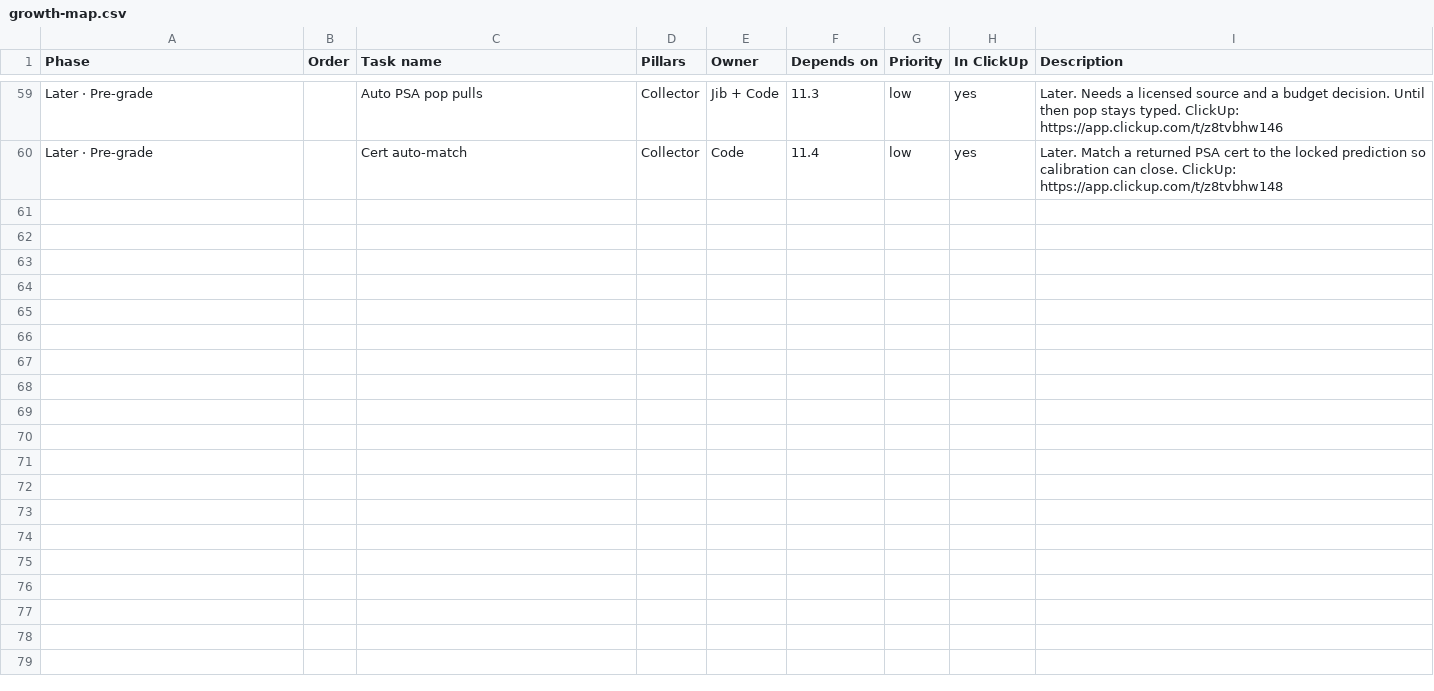
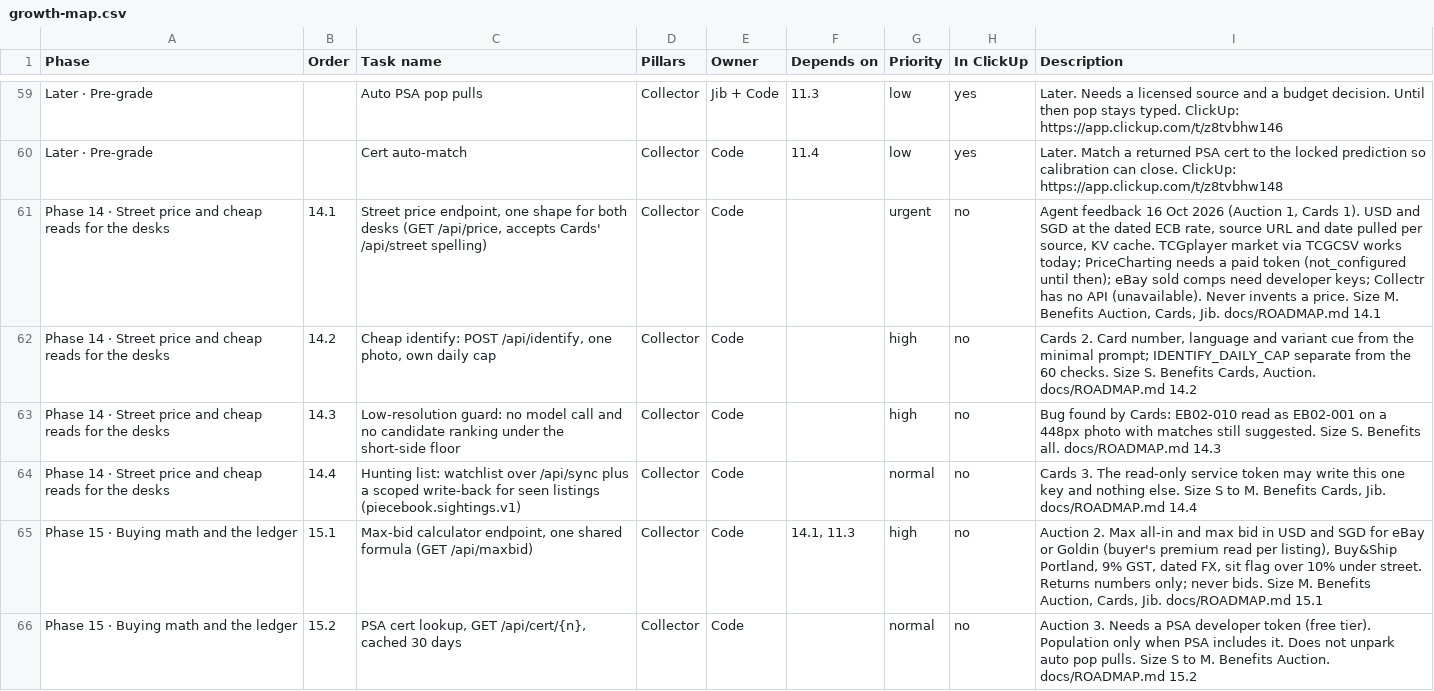
Before and after one commit to najibjuraimi-glitch/piecebook, a CSV file: docs/growth-map.csv, drawn as a sheet; only a part is shown, gaps mark what is left out; the diff covers the shown part only; the diff names each change by its address in the sheet, - before the commit and + after, or states it on an @@ line.

```diff
--- a/docs/growth-map.csv
+++ b/docs/growth-map.csv
+row 61: Phase 14 · Street price and cheap reads for the desks | 14.1 | Street price endpoint, one shape for both desks (GET /api/price, accepts Cards' /api/street spelling) | Collector | Code |  | urgent | no | Agent feedback 16 Oct 2026 (Auction 1, Cards 1). USD and SGD at the dated ECB rate, source URL and date pulled per source, KV cache. TCGplayer market via TCGCSV works today; PriceCharting needs a paid token (not_configured until then); eBay sold comps need developer keys; Collectr has no API (unavailable). Never invents a price. Size M. Benefits Auction, Cards, Jib. docs/ROADMAP.md 14.1
+row 62: Phase 14 · Street price and cheap reads for the desks | 14.2 | Cheap identify: POST /api/identify, one photo, own daily cap | Collector | Code |  | high | no | Cards 2. Card number, language and variant cue from the minimal prompt; IDENTIFY_DAILY_CAP separate from the 60 checks. Size S. Benefits Cards, Auction. docs/ROADMAP.md 14.2
+row 63: Phase 14 · Street price and cheap reads for the desks | 14.3 | Low-resolution guard: no model call and no candidate ranking under the short-side floor | Collector | Code |  | high | no | Bug found by Cards: EB02-010 read as EB02-001 on a 448px photo with matches still suggested. Size S. Benefits all. docs/ROADMAP.md 14.3
+row 64: Phase 14 · Street price and cheap reads for the desks | 14.4 | Hunting list: watchlist over /api/sync plus a scoped write-back for seen listings (piecebook.sightings.v1) | Collector | Code |  | normal | no | Cards 3. The read-only service token may write this one key and nothing else. Size S to M. Benefits Cards, Jib. docs/ROADMAP.md 14.4
+row 65: Phase 15 · Buying math and the ledger | 15.1 | Max-bid calculator endpoint, one shared formula (GET /api/maxbid) | Collector | Code | 14.1, 11.3 | high | no | Auction 2. Max all-in and max bid in USD and SGD for eBay or Goldin (buyer's premium read per listing), Buy&Ship Portland, 9% GST, dated FX, sit flag over 10% under street. Returns numbers only; never bids. Size M. Benefits Auction, Cards, Jib. docs/ROADMAP.md 15.1
+row 66: Phase 15 · Buying math and the ledger | 15.2 | PSA cert lookup, GET /api/cert/{n}, cached 30 days | Collector | Code |  | normal | no | Auction 3. Needs a PSA developer token (free tier). Population only when PSA includes it. Does not unpark auto pop pulls. Size S to M. Benefits Auction. docs/ROADMAP.md 15.2
```
Also changed, not shown: 6 added rows elsewhere in this file, 2 other files.
